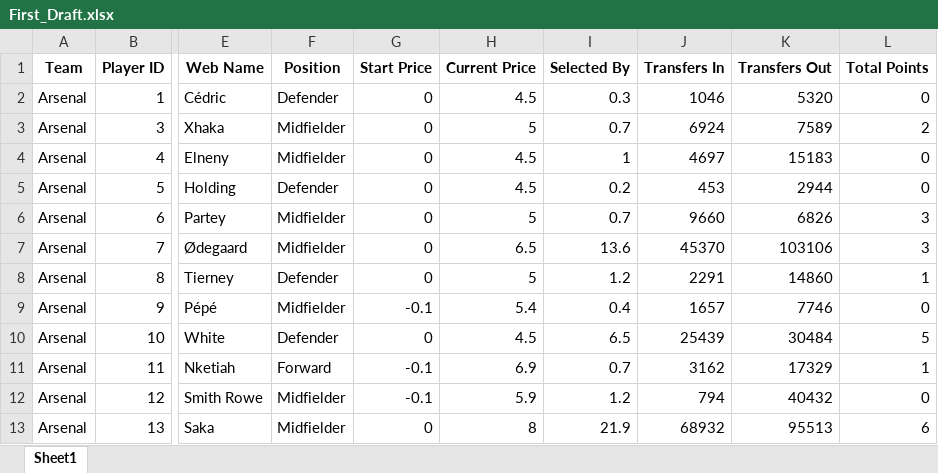
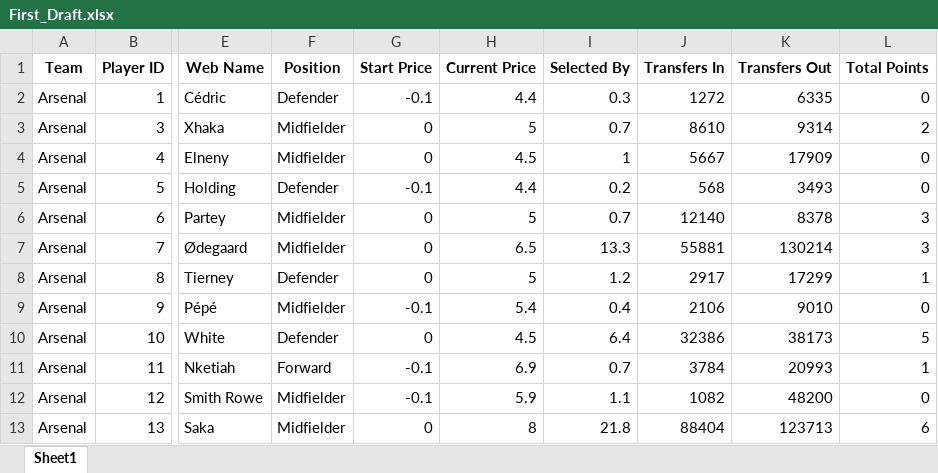
Before and after one commit to probablyvivek/Fantasy, an Excel workbook: First_Draft.xlsx, sheet Sheet1, drawn as a sheet; only a part is shown, gaps mark what is left out; values as stored, in another font and other column widths than the file's, no borders; the diff covers the shown part only; the diff names each change by its address in the sheet, - before the commit and + after, or states it on an @@ line.

Commit message:
Season Changed to 2022-23

```diff
--- a/First_Draft.xlsx (sheet Sheet1)
+++ b/First_Draft.xlsx (sheet Sheet1)
-G2 (Start Price): 0
+G2 (Start Price): -0.1
-H2 (Current Price): 4.5
+H2 (Current Price): 4.4
-J2 (Transfers In): 1046
+J2 (Transfers In): 1272
-K2 (Transfers Out): 5320
+K2 (Transfers Out): 6335
-J3 (Transfers In): 6924
+J3 (Transfers In): 8610
-K3 (Transfers Out): 7589
+K3 (Transfers Out): 9314
-J4 (Transfers In): 4697
+J4 (Transfers In): 5667
-K4 (Transfers Out): 15183
+K4 (Transfers Out): 17909
-G5 (Start Price): 0
+G5 (Start Price): -0.1
-H5 (Current Price): 4.5
+H5 (Current Price): 4.4
-J5 (Transfers In): 453
+J5 (Transfers In): 568
-K5 (Transfers Out): 2944
+K5 (Transfers Out): 3493
-J6 (Transfers In): 9660
+J6 (Transfers In): 12140
-K6 (Transfers Out): 6826
+K6 (Transfers Out): 8378
-I7 (Selected By): 13.6
+I7 (Selected By): 13.3
-J7 (Transfers In): 45370
+J7 (Transfers In): 55881
-K7 (Transfers Out): 103106
+K7 (Transfers Out): 130214
-J8 (Transfers In): 2291
+J8 (Transfers In): 2917
-K8 (Transfers Out): 14860
+K8 (Transfers Out): 17299
-J9 (Transfers In): 1657
+J9 (Transfers In): 2106
-K9 (Transfers Out): 7746
+K9 (Transfers Out): 9010
-I10 (Selected By): 6.5
+I10 (Selected By): 6.4
-J10 (Transfers In): 25439
+J10 (Transfers In): 32386
-K10 (Transfers Out): 30484
+K10 (Transfers Out): 38173
-J11 (Transfers In): 3162
+J11 (Transfers In): 3784
-K11 (Transfers Out): 17329
+K11 (Transfers Out): 20993
-I12 (Selected By): 1.2
+I12 (Selected By): 1.1
-J12 (Transfers In): 794
+J12 (Transfers In): 1082
-K12 (Transfers Out): 40432
+K12 (Transfers Out): 48200
-I13 (Selected By): 21.9
+I13 (Selected By): 21.8
-J13 (Transfers In): 68932
+J13 (Transfers In): 88404
-K13 (Transfers Out): 95513
+K13 (Transfers Out): 123713
```
Also changed, not shown: 2 added rows, 1 removed row and 1344 edited cells elsewhere in this sheet.
